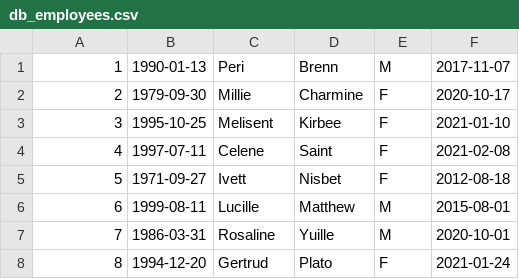
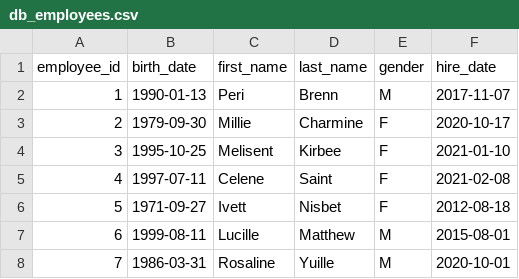
Before and after one commit to LeCarteloo/database-comparison, a CSV file: server/src/data/db_employees.csv, drawn as a sheet; only a part is shown; the shorter side is filled out with more unchanged rows; the diff names each change by its address in the sheet, - before the commit and + after, or states it on an @@ line.

```diff
--- a/server/src/data/db_employees.csv
+++ b/server/src/data/db_employees.csv
+row 1: employee_id | birth_date | first_name | last_name | gender | hire_date
```
Also changed, not shown: server/src/data/db_titles.csv, 4 other files.
